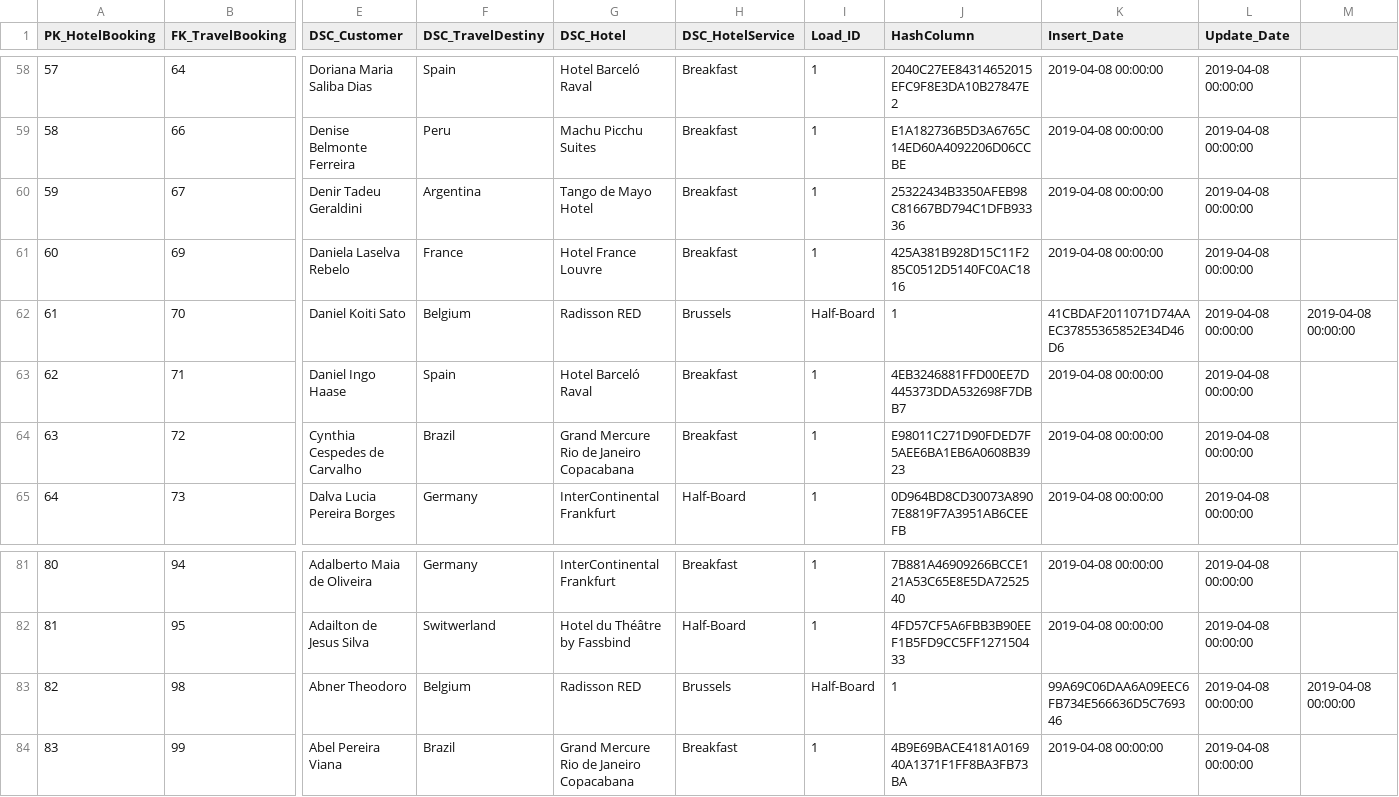
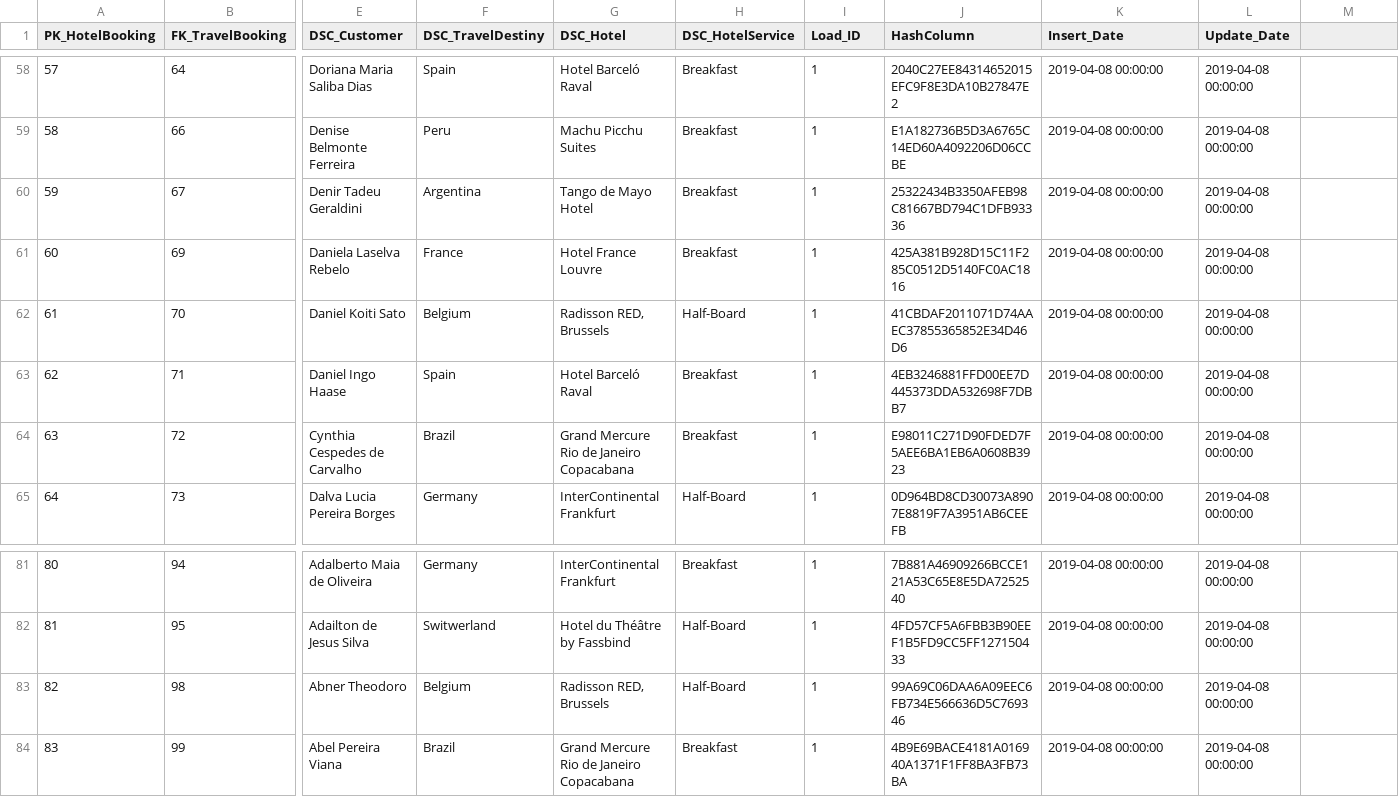
Before and after one commit to siwardean/pyspark_etl_boilerplate, a CSV file: data/dreamAirlines_DW/dimHotelBooking.csv, drawn as a sheet; only a part is shown, gaps mark what is left out; the diff names each change by its address in the sheet, - before the commit and + after, or states it on an @@ line.

```diff
--- a/data/dreamAirlines_DW/dimHotelBooking.csv
+++ b/data/dreamAirlines_DW/dimHotelBooking.csv
-G62 (DSC_Hotel): Radisson RED
+G62 (DSC_Hotel): Radisson RED, Brussels
-H62 (DSC_HotelService): Brussels
+H62 (DSC_HotelService): Half-Board
-I62 (Load_ID): Half-Board
+I62 (Load_ID): 1
-J62 (HashColumn): 1
+J62 (HashColumn): 41CBDAF2011071D74AAEC37855365852E34D46D6
-K62 (Insert_Date): 41CBDAF2011071D74AAEC37855365852E34D46D6
+K62 (Insert_Date): 2019-04-08 00:00:00
-M62: 2019-04-08 00:00:00
+M62: (empty)
-G83 (DSC_Hotel): Radisson RED
+G83 (DSC_Hotel): Radisson RED, Brussels
-H83 (DSC_HotelService): Brussels
+H83 (DSC_HotelService): Half-Board
-I83 (Load_ID): Half-Board
+I83 (Load_ID): 1
-J83 (HashColumn): 1
+J83 (HashColumn): 99A69C06DAA6A09EEC6FB734E566636D5C769346
-K83 (Insert_Date): 99A69C06DAA6A09EEC6FB734E566636D5C769346
+K83 (Insert_Date): 2019-04-08 00:00:00
-M83: 2019-04-08 00:00:00
+M83: (empty)
```
Also changed, not shown: data/dreamAirlines_DW/dimCustomer.csv, data/dreamAirlines_DW/dimHotel.csv, 3 other files.
